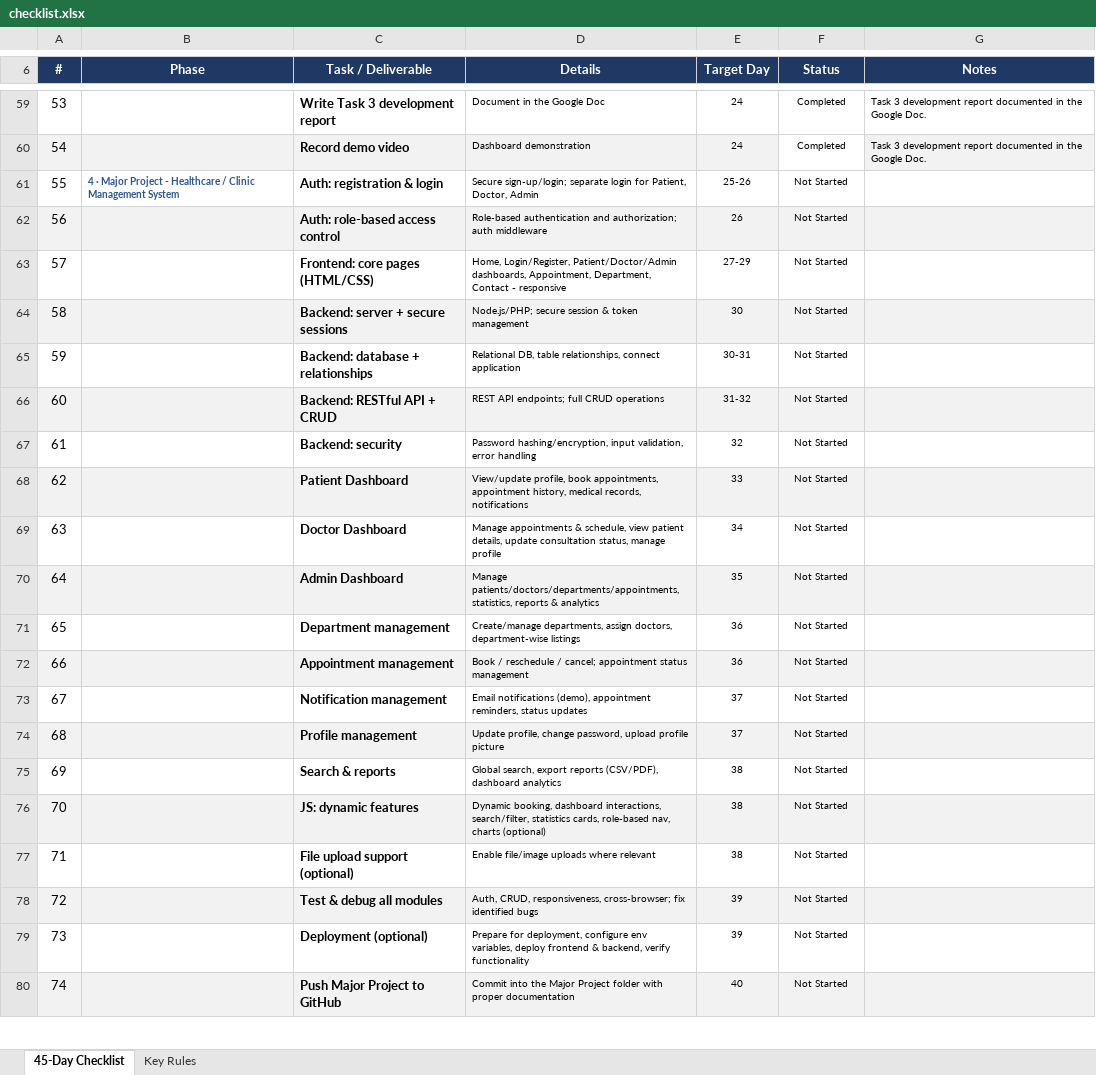
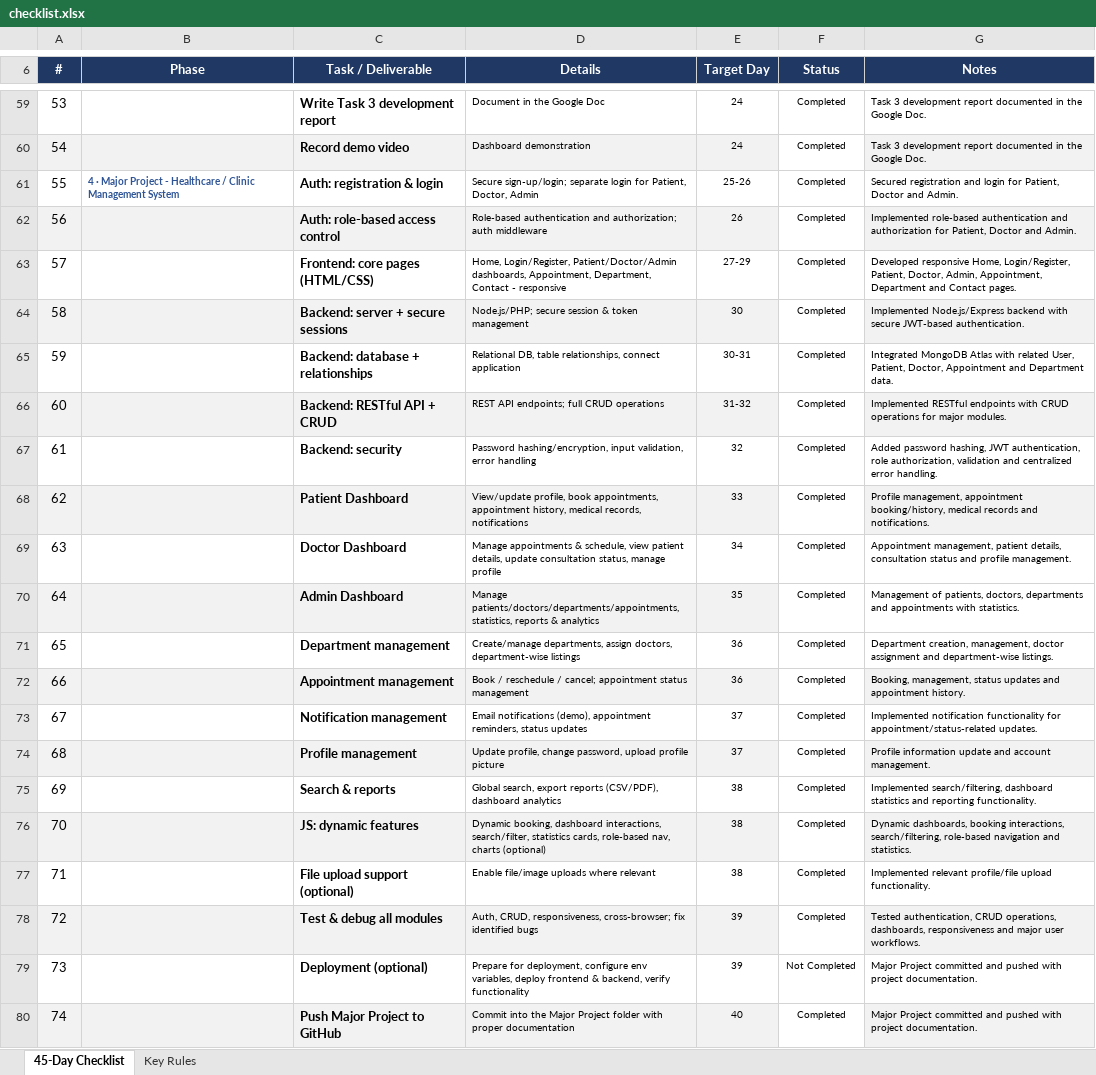
Before and after one commit to Srthhkm/Saarth_INBT016861_iNeuBytes, an Excel workbook: checklist.xlsx, sheet 45-Day Checklist, drawn as a sheet; only a part is shown, gaps mark what is left out; values as stored, in another font and other column widths than the file's, no borders; conditional formats not drawn; the diff covers the shown part only; the diff names each change by its address in the sheet, - before the commit and + after, or states it on an @@ line.

Commit message:
Add updated checklist and project demo

```diff
--- a/checklist.xlsx (sheet 45-Day Checklist)
+++ b/checklist.xlsx (sheet 45-Day Checklist)
-F61:F78 (Status): Not Started
+F61:F78 (Status): Completed
-G61 (Notes): (empty)
+G61 (Notes): Secured registration and login for Patient, Doctor and Admin.
-F62 fill: #F2F2F2
+F62 fill: none
-G62 (Notes): (empty)
+G62 (Notes): Implemented role-based authentication and authorization for Patient, Doctor and Admin.
-G63 (Notes): (empty)
+G63 (Notes): Developed responsive Home, Login/Register, Patient, Doctor, Admin, Appointment, Department and Contact pages.
-F64 fill: #F2F2F2
+F64 fill: none
-G64 (Notes): (empty)
+G64 (Notes): Implemented Node.js/Express backend with secure JWT-based authentication.
-G65 (Notes): (empty)
+G65 (Notes): Integrated MongoDB Atlas with related User, Patient, Doctor, Appointment and Department data.
-F66 fill: #F2F2F2
+F66 fill: none
-G66 (Notes): (empty)
+G66 (Notes): Implemented RESTful endpoints with CRUD operations for major modules.
-G67 (Notes): (empty)
+G67 (Notes): Added password hashing, JWT authentication, role authorization, validation and centralized error handling.
-F68 fill: #F2F2F2
+F68 fill: none
-G68 (Notes): (empty)
+G68 (Notes): Profile management, appointment booking/history, medical records and notifications.
-G69 (Notes): (empty)
+G69 (Notes): Appointment management, patient details, consultation status and profile management.
-F70:G70 fill: #F2F2F2
+F70:G70 fill: none
-G70 (Notes): (empty)
+G70 (Notes): Management of patients, doctors, departments and appointments with statistics.
-G71 (Notes): (empty)
+G71 (Notes): Department creation, management, doctor assignment and department-wise listings.
-F72 fill: #F2F2F2
+F72 fill: none
-G72 (Notes): (empty)
+G72 (Notes): Booking, management, status updates and appointment history.
-G73 (Notes): (empty)
+G73 (Notes): Implemented notification functionality for appointment/status-related updates.
-F74 fill: #F2F2F2
+F74 fill: none
-G74 (Notes): (empty)
+G74 (Notes): Profile information update and account management.
-G75 (Notes): (empty)
+G75 (Notes): Implemented search/filtering, dashboard statistics and reporting functionality.
-F76 fill: #F2F2F2
+F76 fill: none
-G76 (Notes): (empty)
+G76 (Notes): Dynamic dashboards, booking interactions, search/filtering, role-based navigation and statistics.
-G77 (Notes): (empty)
+G77 (Notes): Implemented relevant profile/file upload functionality.
-F78 fill: #F2F2F2
+F78 fill: none
-G78 (Notes): (empty)
+G78 (Notes): Tested authentication, CRUD operations, dashboards, responsiveness and major user workflows.
-F79 (Status): Not Started
+F79 (Status): Not Completed
-G79:G80 (Notes): (empty)
+G79:G80 (Notes): Major Project committed and pushed with project documentation.
-F80 (Status): Not Started
+F80 (Status): Completed
-F80 fill: #F2F2F2
+F80 fill: none
```
Also changed, not shown: 9 edited cells and cell formats elsewhere in this sheet, 1 other file.
